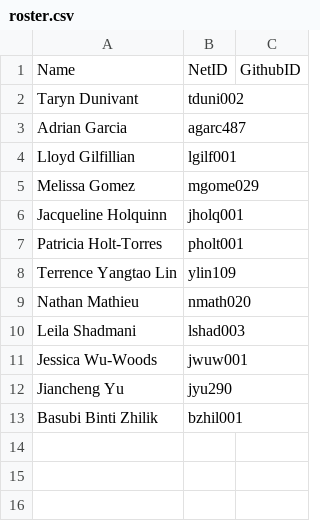
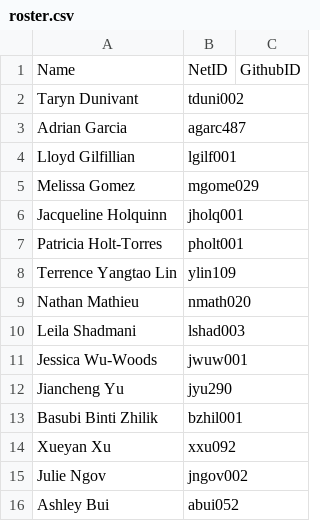
Before and after one commit to biodataprog/GEN220_2022_studentinfo, a CSV file: roster.csv, drawn as a sheet.

Commit message:
Update roster.csv

```diff
--- a/roster.csv
+++ b/roster.csv
@@ -13 +13,4 @@ Jiancheng Yu,jyu290,
 Basubi Binti Zhilik,bzhil001,
+Xueyan Xu,xxu092,
+Julie Ngov,jngov002,
+Ashley Bui,abui052,
```
